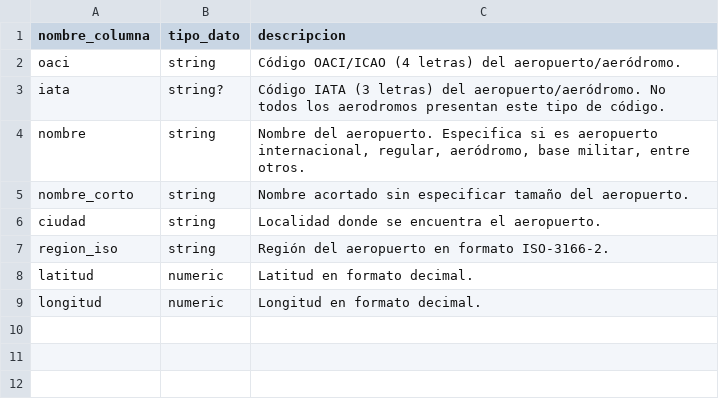
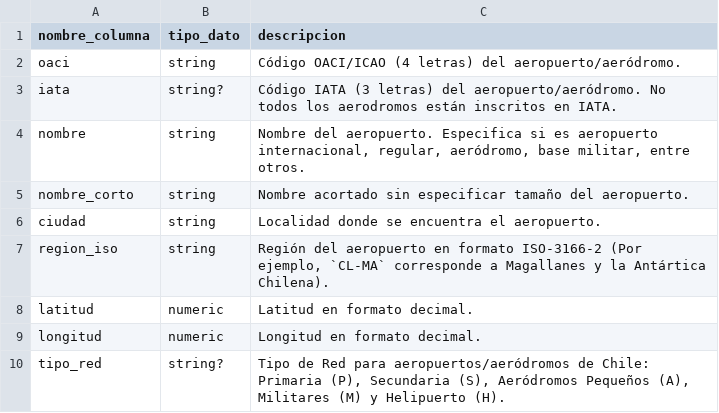
Before and after one commit to jac-mtt/jac-docs, a CSV file: docs/docs_data/dim_aeropuerto.csv, drawn as a sheet.

```diff
--- a/docs/docs_data/dim_aeropuerto.csv
+++ b/docs/docs_data/dim_aeropuerto.csv
@@ -2,3 +2,3 @@ nombre_columna,tipo_dato,descripcion
 oaci,string,Código OACI/ICAO (4 letras) del aeropuerto/aeródromo.
-iata,string?,Código IATA (3 letras) del aeropuerto/aeródromo. No todos los aerodromos presentan este tipo de código.
+iata,string?,Código IATA (3 letras) del aeropuerto/aeródromo. No todos los aerodromos están inscritos en IATA.
 nombre,string,"Nombre del aeropuerto. Especifica si es aeropuerto internacional, regular, aeródromo, base militar, entre otros."
@@ -6,4 +6,5 @@ nombre_corto,string,Nombre acortado sin especificar tamaño del aeropuerto.
 ciudad,string,Localidad donde se encuentra el aeropuerto.
-region_iso,string,Región del aeropuerto en formato ISO-3166-2.
+region_iso,string,"Región del aeropuerto en formato ISO-3166-2 (Por ejemplo, `CL-MA` corresponde a Magallanes y la Antártica Chilena)."
 latitud,numeric,Latitud en formato decimal.
 longitud,numeric,Longitud en formato decimal.
+tipo_red,string?,"Tipo de Red para aeropuertos/aeródromos de Chile: Primaria (P), Secundaria (S), Aeródromos Pequeños (A), Militares (M) y Helipuerto (H)."
```
Also changed, not shown: 4 other files.
